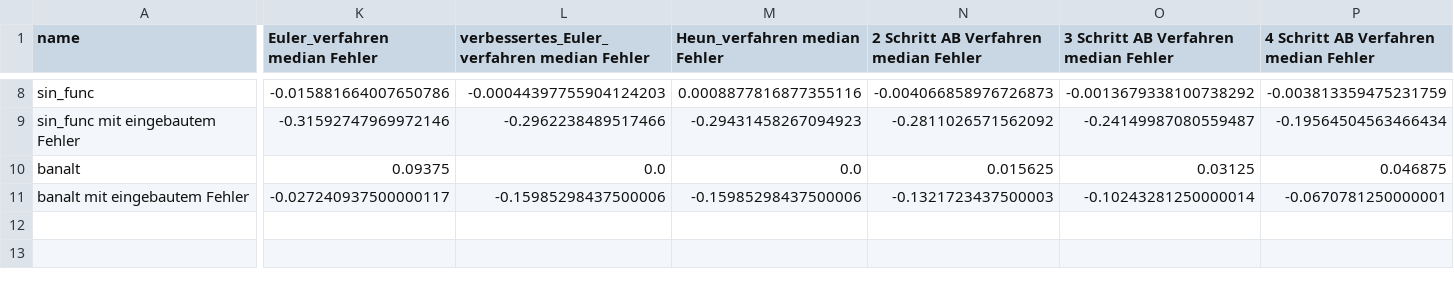
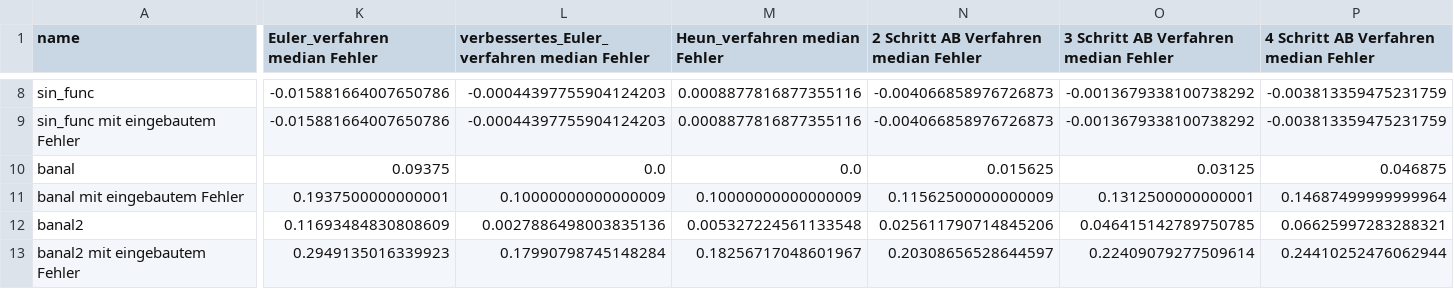
Before and after one commit to SilverLous/ESVMSV, a CSV file: output_data.csv, drawn as a sheet; only a part is shown, gaps mark what is left out; rows hold the shown columns only; the diff covers the shown part only; the diff names each change by its address in the sheet, - before the commit and + after, or states it on an @@ line.

```diff
--- a/output_data.csv
+++ b/output_data.csv
-K9 (Euler_verfahren median Fehler): -0.31592747969972146
+K9 (Euler_verfahren median Fehler): -0.015881664007650786
-L9: -0.2962238489517466
+L9: -0.00044397755904124203
-M9 (Heun_verfahren median Fehler): -0.29431458267094923
+M9 (Heun_verfahren median Fehler): 0.0008877816877355116
-N9: -0.2811026571562092
+N9: -0.004066858976726873
-O9: -0.24149987080559487
+O9: -0.0013679338100738292
-P9: -0.19564504563466434
+P9: -0.003813359475231759
-A10 (name): banalt
+A10 (name): banal
-A11 (name): banalt mit eingebautem Fehler
+A11 (name): banal mit eingebautem Fehler
-K11 (Euler_verfahren median Fehler): -0.027240937500000117
+K11 (Euler_verfahren median Fehler): 0.1937500000000001
-L11: -0.15985298437500006
+L11: 0.10000000000000009
-M11 (Heun_verfahren median Fehler): -0.15985298437500006
+M11 (Heun_verfahren median Fehler): 0.10000000000000009
-N11: -0.1321723437500003
+N11: 0.11562500000000009
-O11: -0.10243281250000014
+O11: 0.1312500000000001
-P11: -0.0670781250000001
+P11: 0.14687499999999964
+row 12: banal2 | 0.11693484830808609 | 0.0027886498003835136 | 0.005327224561133548 | 0.025611790714845206 | 0.046415142789750785 | 0.06625997283288321
+row 13: banal2 mit eingebautem Fehler | 0.2949135016339923 | 0.17990798745148284 | 0.18256717048601967 | 0.20308656528644597 | 0.22409079277509614 | 0.24410252476062944
```
Also changed, not shown: 31 edited cells elsewhere in this file, 10 other files.
